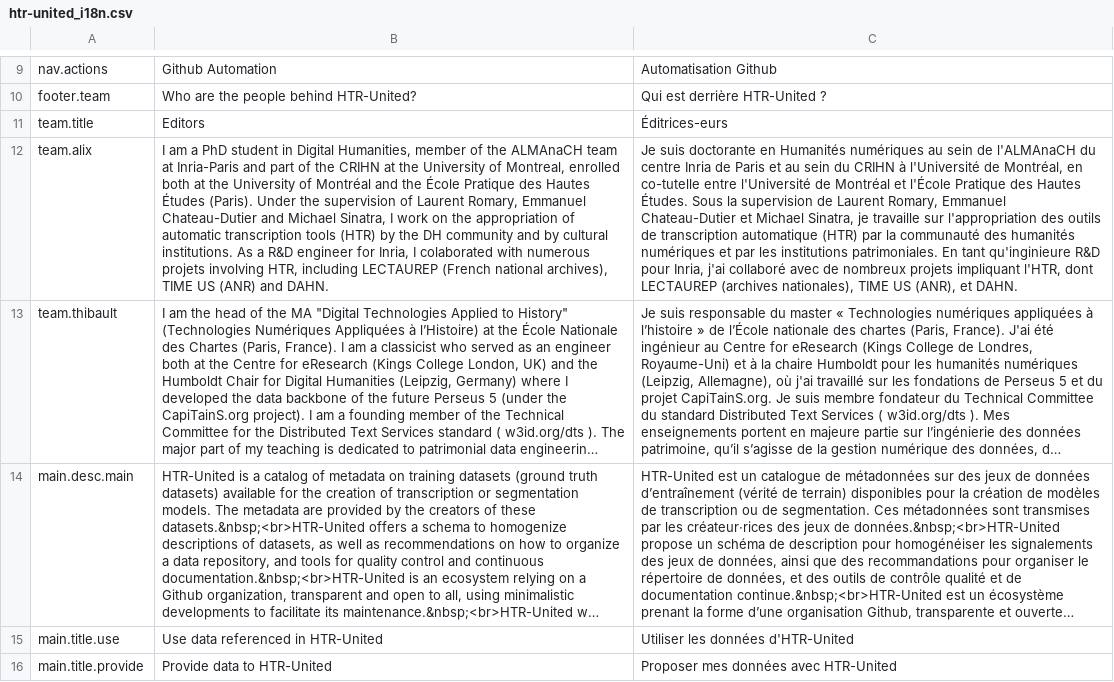
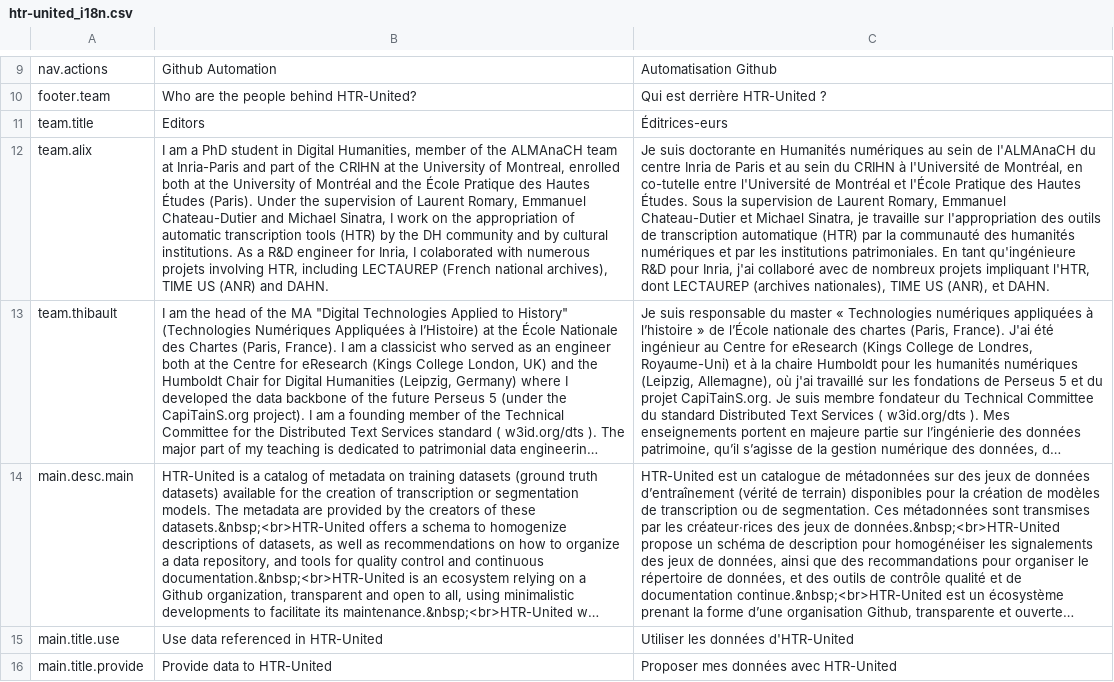
Before and after one commit to HTR-United/htr-united.github.io, a CSV file: assets/vanilla-i18n/htr-united_i18n.csv, drawn as a sheet; only a part is shown, gaps mark what is left out; long unchanged cells end in …; the diff names each change by its address in the sheet, - before the commit and + after, or states it on an @@ line.

Commit message:
why not adding a new typo when you try to fix one...

```diff
--- a/assets/vanilla-i18n/htr-united_i18n.csv
+++ b/assets/vanilla-i18n/htr-united_i18n.csv
-C12: …En tant qu'inginieure R&D pour…
+C12: …En tant qu'ingénieure R&D pour…
```
Also changed, not shown: 1 other file.
